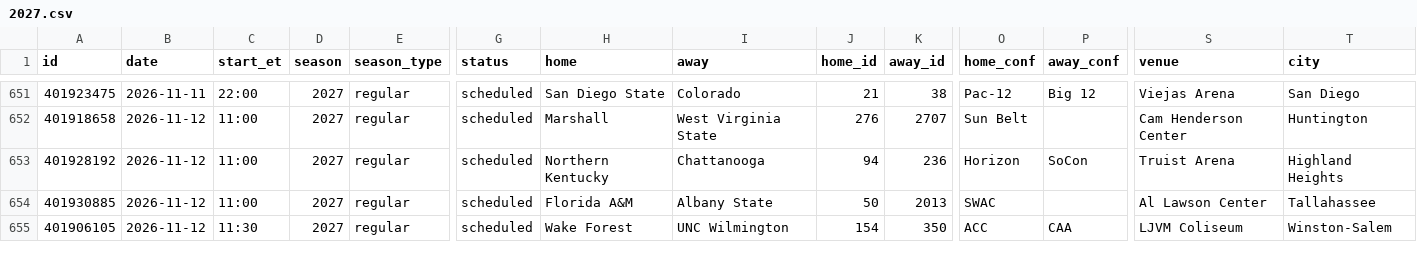
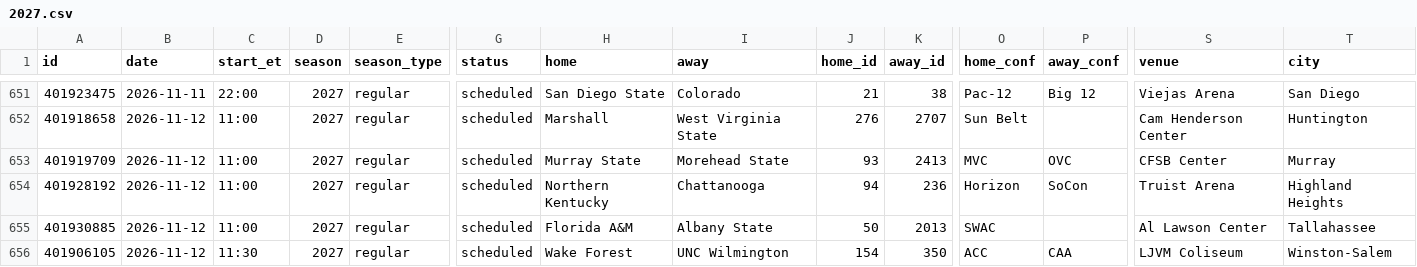
Before and after one commit to rjr5021/college-basketball-belt, a CSV file: data/women/games/2027.csv, drawn as a sheet; only a part is shown, gaps mark what is left out; rows hold the shown columns only; the diff covers the shown part only; the diff names each change by its address in the sheet, - before the commit and + after, or states it on an @@ line.

```diff
--- a/data/women/games/2027.csv
+++ b/data/women/games/2027.csv
+row 653: 401919709 | 2026-11-12 | 11:00 | 2027 | regular | scheduled | Murray State | Morehead State | 93 | 2413 | MVC | OVC | CFSB Center | Murray
```
Also changed, not shown: 3 added rows, 4 removed rows and 52 edited cells elsewhere in this file, data/games/2027.csv, 3 other files.
